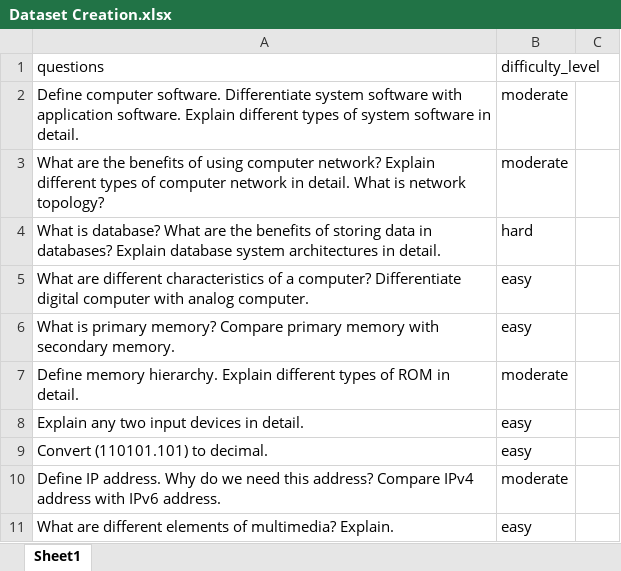
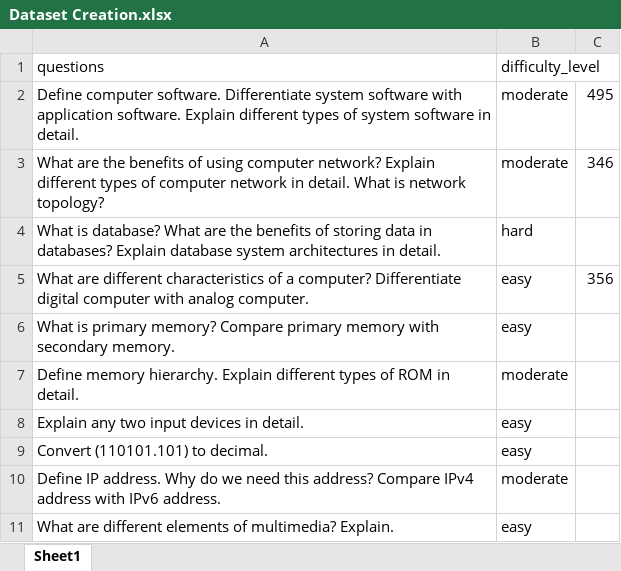
Before and after one commit to palpasa4/question-paper-analyzer, an Excel workbook: training_data/Dataset Creation.xlsx, sheet Sheet1, drawn as a sheet; only a part is shown; values as stored, in another font and other column widths than the file's, no borders; the diff names each change by its address in the sheet, - before the commit and + after, or states it on an @@ line.

```diff
--- a/training_data/Dataset Creation.xlsx (sheet Sheet1)
+++ b/training_data/Dataset Creation.xlsx (sheet Sheet1)
-C2: (empty)
+C2: 495
-C3: (empty)
+C3: 346
-C5: (empty)
+C5: 356
```
Also changed, not shown: training_data/extracted_keywords.xlsx, 2 other files.
